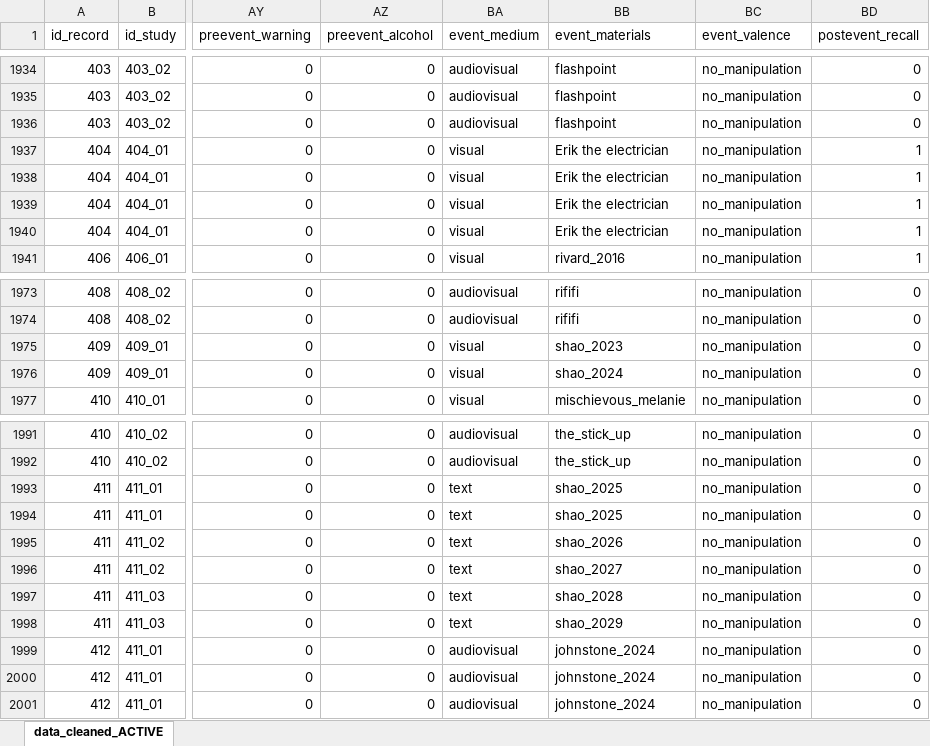
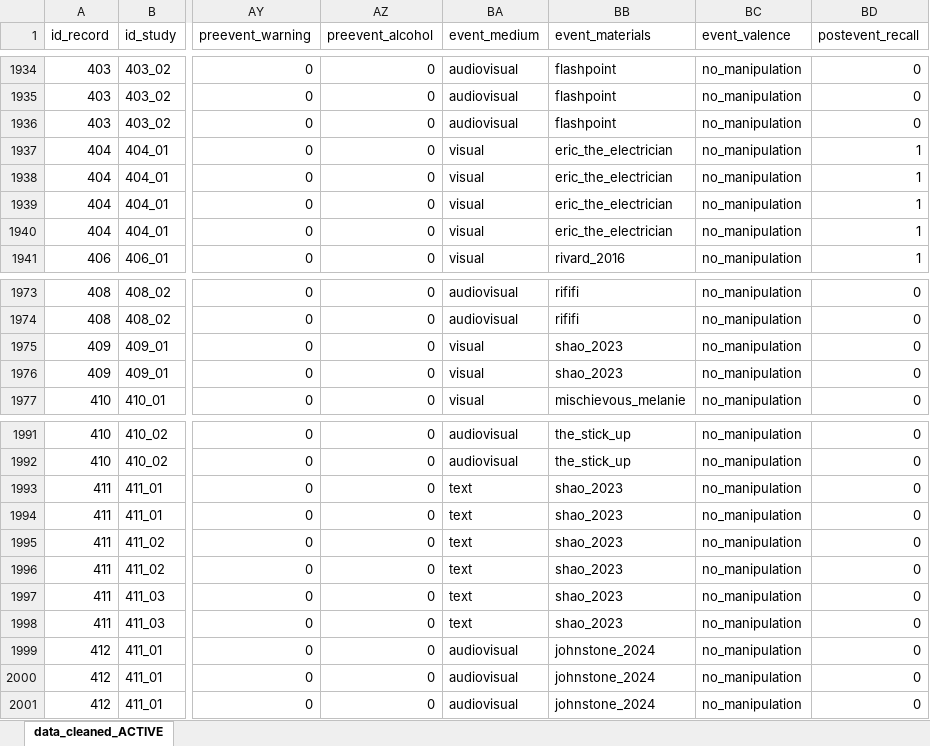
Before and after one commit to AlfonsEdmar/Misinformation_meta, an Excel workbook: data/mema_full_data.xlsx, sheet data_cleaned_ACTIVE, drawn as a sheet; only a part is shown, gaps mark what is left out; values as stored, in another font and other column widths than the file's, no borders; the diff names each change by its address in the sheet, - before the commit and + after, or states it on an @@ line.

Commit message:
Data fixes

```diff
--- a/data/mema_full_data.xlsx (sheet data_cleaned_ACTIVE)
+++ b/data/mema_full_data.xlsx (sheet data_cleaned_ACTIVE)
-BB1937:BB1940 (event_materials): Erik the electrician
+BB1937:BB1940 (event_materials): eric_the_electrician
-BB1976 (event_materials): shao_2024
+BB1976 (event_materials): shao_2023
-BB1993:BB1994 (event_materials): shao_2025
+BB1993:BB1994 (event_materials): shao_2023
-BB1995 (event_materials): shao_2026
+BB1995 (event_materials): shao_2023
-BB1996 (event_materials): shao_2027
+BB1996 (event_materials): shao_2023
-BB1997 (event_materials): shao_2028
+BB1997 (event_materials): shao_2023
-BB1998 (event_materials): shao_2029
+BB1998 (event_materials): shao_2023
```
Also changed, not shown: 5 other files.
